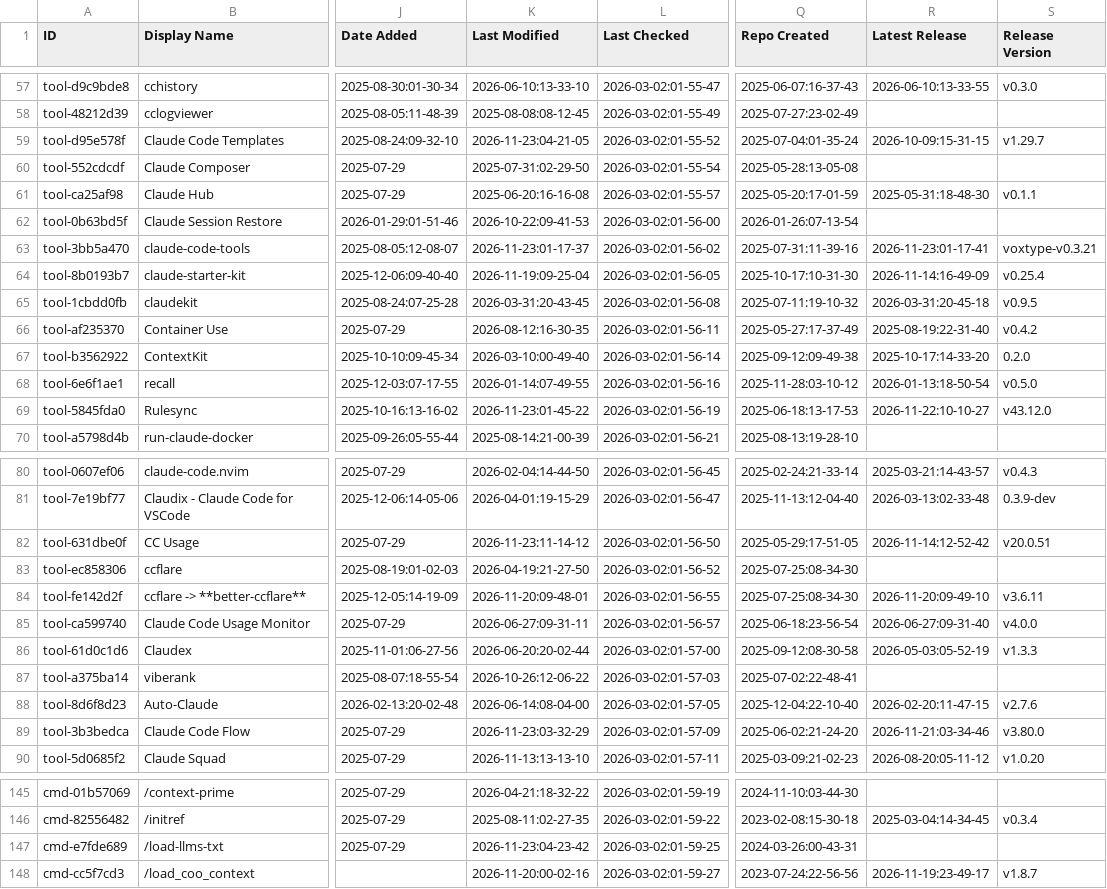
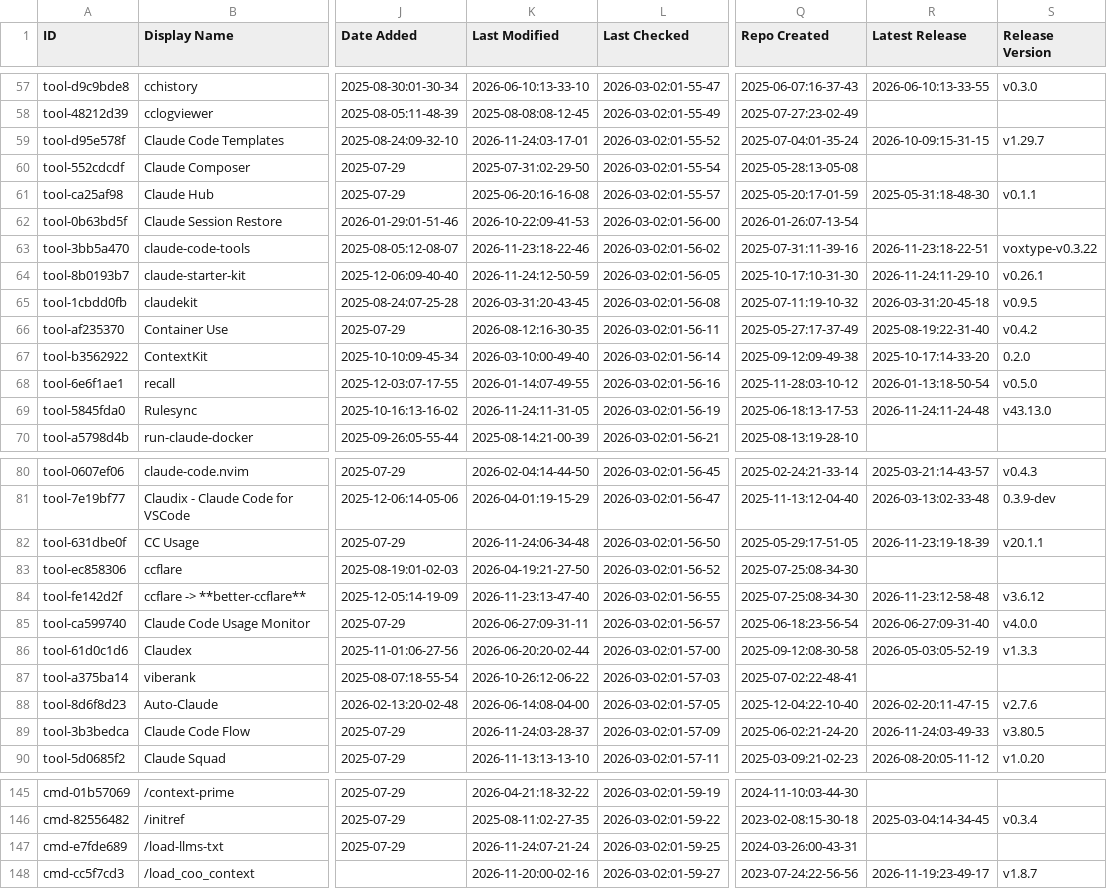
Before and after one commit to hotmanxp/awesome-claude-code, a CSV file: THE_RESOURCES_TABLE.csv, drawn as a sheet; only a part is shown, gaps mark what is left out; the diff covers the shown part only; the diff names each change by its address in the sheet, - before the commit and + after, or states it on an @@ line.

```diff
--- a/THE_RESOURCES_TABLE.csv
+++ b/THE_RESOURCES_TABLE.csv
-K59 (Last Modified): 2026-11-23:04-21-05
+K59 (Last Modified): 2026-11-24:03-17-01
-K63 (Last Modified): 2026-11-23:01-17-37
+K63 (Last Modified): 2026-11-23:18-22-46
-R63 (Latest Release): 2026-11-23:01-17-41
+R63 (Latest Release): 2026-11-23:18-22-51
-S63 (Release Version): voxtype-v0.3.21
+S63 (Release Version): voxtype-v0.3.22
-K64 (Last Modified): 2026-11-19:09-25-04
+K64 (Last Modified): 2026-11-24:12-50-59
-R64 (Latest Release): 2026-11-14:16-49-09
+R64 (Latest Release): 2026-11-24:11-29-10
-S64 (Release Version): v0.25.4
+S64 (Release Version): v0.26.1
-K69 (Last Modified): 2026-11-23:01-45-22
+K69 (Last Modified): 2026-11-24:11-31-05
-R69 (Latest Release): 2026-11-22:10-10-27
+R69 (Latest Release): 2026-11-24:11-24-48
-S69 (Release Version): v43.12.0
+S69 (Release Version): v43.13.0
-K82 (Last Modified): 2026-11-23:11-14-12
+K82 (Last Modified): 2026-11-24:06-34-48
-R82 (Latest Release): 2026-11-14:12-52-42
+R82 (Latest Release): 2026-11-23:19-18-39
-S82 (Release Version): v20.0.51
+S82 (Release Version): v20.1.1
-K84 (Last Modified): 2026-11-20:09-48-01
+K84 (Last Modified): 2026-11-23:13-47-40
-R84 (Latest Release): 2026-11-20:09-49-10
+R84 (Latest Release): 2026-11-23:12-58-48
-S84 (Release Version): v3.6.11
+S84 (Release Version): v3.6.12
-K89 (Last Modified): 2026-11-23:03-32-29
+K89 (Last Modified): 2026-11-24:03-28-37
-R89 (Latest Release): 2026-11-21:03-34-46
+R89 (Latest Release): 2026-11-24:03-49-33
-S89 (Release Version): v3.80.0
+S89 (Release Version): v3.80.5
-K147 (Last Modified): 2026-11-23:04-23-42
+K147 (Last Modified): 2026-11-24:07-21-24
```
Also changed, not shown: 31 edited cells elsewhere in this file.
